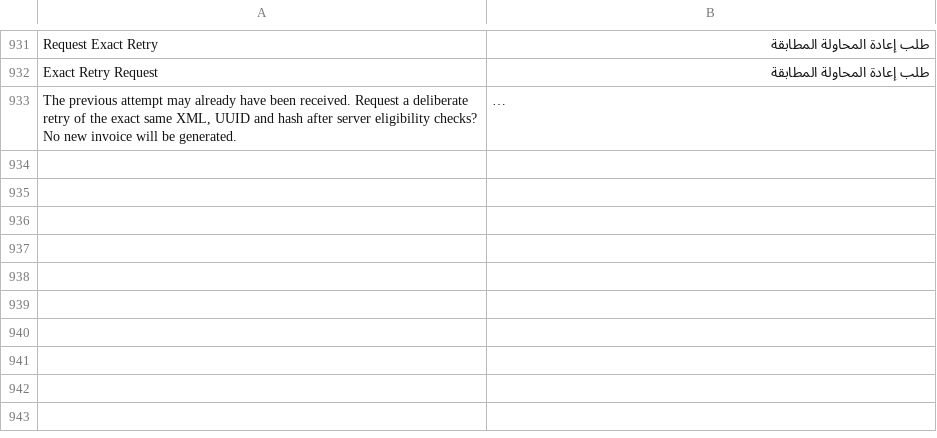
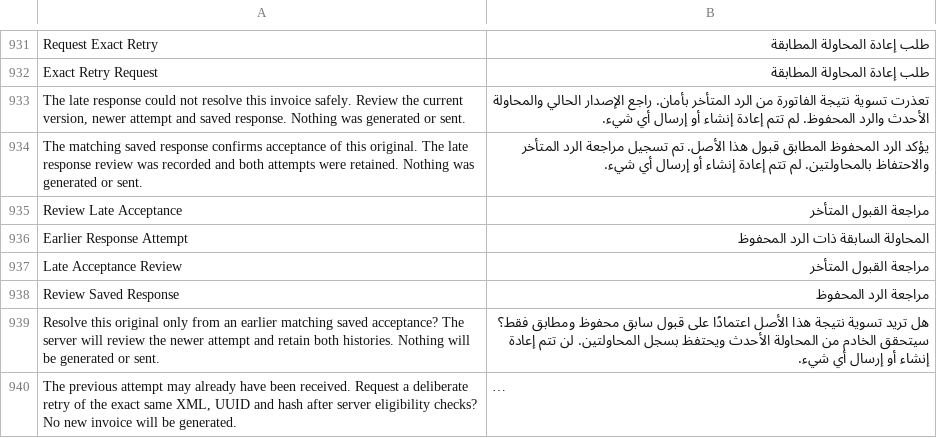
Before and after one commit to Top1ERP/zatca_erpgulf, a CSV file: zatca_erpgulf/translations/ar.csv, drawn as a sheet; only a part is shown, gaps mark what is left out; long unchanged cells end in …; the diff names each change by its address in the sheet, - before the commit and + after, or states it on an @@ line.

Commit message:
feat: reconcile superseded acceptance from protected original receipts

```diff
--- a/zatca_erpgulf/translations/ar.csv
+++ b/zatca_erpgulf/translations/ar.csv
+row 933: The late response could not resolve this invoice safely. Review the current version, newer attempt and saved response. Nothing was generated or sent. | تعذرت تسوية نتيجة الفاتورة من الرد المتأخر بأمان. راجع الإصدار الحالي والمحاولة الأحدث والرد المحفوظ. لم تتم إعادة إنشاء أو إرسال أي شيء.
+row 934: The matching saved response confirms acceptance of this original. The late response review was recorded and both attempts were retained. Nothing was generated or sent. | يؤكد الرد المحفوظ المطابق قبول هذا الأصل. تم تسجيل مراجعة الرد المتأخر والاحتفاظ بالمحاولتين. لم تتم إعادة إنشاء أو إرسال أي شيء.
+row 935: Review Late Acceptance | مراجعة القبول المتأخر
+row 936: Earlier Response Attempt | المحاولة السابقة ذات الرد المحفوظ
+row 937: Late Acceptance Review | مراجعة القبول المتأخر
+row 938: Review Saved Response | مراجعة الرد المحفوظ
+row 939: Resolve this original only from an earlier matching saved acceptance? The server will review the newer attempt and retain both histories. Nothing will be generated or sent. | هل تريد تسوية نتيجة هذا الأصل اعتمادًا على قبول سابق محفوظ ومطابق فقط؟ سيتحقق الخادم من المحاولة الأحدث ويحتفظ بسجل المحاولتين. لن تتم إعادة إنشاء أو إرسال أي شيء.
```
Also changed, not shown: 19 other files.
